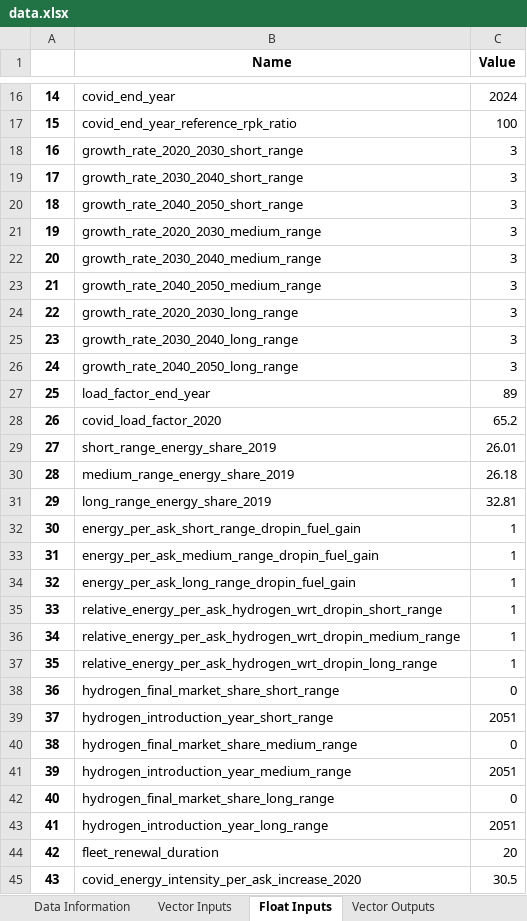
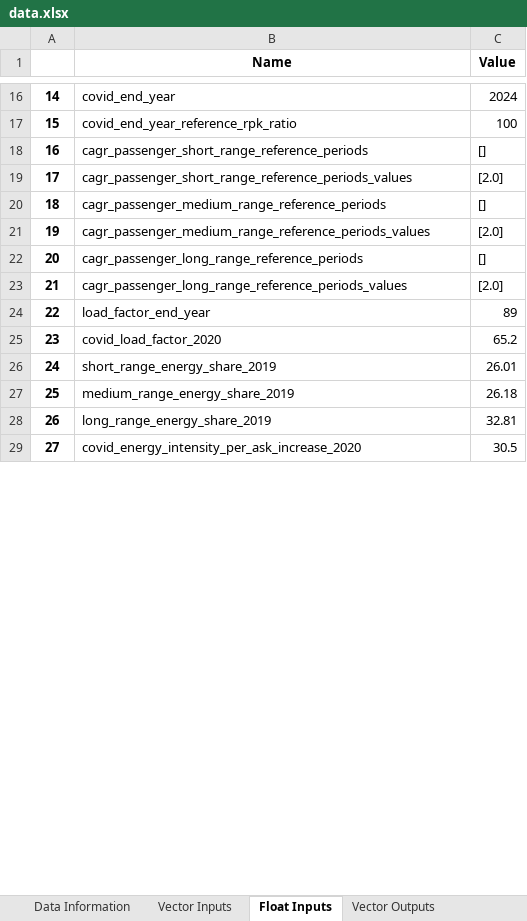
Before and after one commit to AeroMAPS/AeroMAPS, an Excel workbook: aeromaps/resources/data/data.xlsx, sheet Float Inputs, drawn as a sheet; only a part is shown, gaps mark what is left out; values as stored, in another font and other column widths than the file's, no borders; 1 other sheet too large or unreadable and not compared; removed rows and columns are numbered as before the commit, all else as after; the diff covers the shown part only; the diff names each change by its address in the sheet, - before the commit and + after, or states it on an @@ line.

```diff
--- a/aeromaps/resources/data/data.xlsx (sheet Float Inputs)
+++ b/aeromaps/resources/data/data.xlsx (sheet Float Inputs)
-row 18: 16 | growth_rate_2020_2030_short_range | 3
-row 19: 17 | growth_rate_2030_2040_short_range | 3
-row 20: 18 | growth_rate_2040_2050_short_range | 3
-row 21: 19 | growth_rate_2020_2030_medium_range | 3
-row 22: 20 | growth_rate_2030_2040_medium_range | 3
-row 23: 21 | growth_rate_2040_2050_medium_range | 3
-row 24: 22 | growth_rate_2020_2030_long_range | 3
-row 25: 23 | growth_rate_2030_2040_long_range | 3
-row 26: 24 | growth_rate_2040_2050_long_range | 3
+row 18: 16 | cagr_passenger_short_range_reference_periods | []
+row 19: 17 | cagr_passenger_short_range_reference_periods_values | [2.0]
+row 20: 18 | cagr_passenger_medium_range_reference_periods | []
+row 21: 19 | cagr_passenger_medium_range_reference_periods_values | [2.0]
+row 22: 20 | cagr_passenger_long_range_reference_periods | []
+row 23: 21 | cagr_passenger_long_range_reference_periods_values | [2.0]
@@ column A renumbered from row 24 down @@
-row 32: 30 | energy_per_ask_short_range_dropin_fuel_gain | 1
-row 33: 31 | energy_per_ask_medium_range_dropin_fuel_gain | 1
-row 34: 32 | energy_per_ask_long_range_dropin_fuel_gain | 1
-row 35: 33 | relative_energy_per_ask_hydrogen_wrt_dropin_short_range | 1
-row 36: 34 | relative_energy_per_ask_hydrogen_wrt_dropin_medium_range | 1
-row 37: 35 | relative_energy_per_ask_hydrogen_wrt_dropin_long_range | 1
-row 38: 36 | hydrogen_final_market_share_short_range | 0
-row 39: 37 | hydrogen_introduction_year_short_range | 2051
-row 40: 38 | hydrogen_final_market_share_medium_range | 0
-row 41: 39 | hydrogen_introduction_year_medium_range | 2051
-row 42: 40 | hydrogen_final_market_share_long_range | 0
-row 43: 41 | hydrogen_introduction_year_long_range | 2051
-row 44: 42 | fleet_renewal_duration | 20
```
Also changed, not shown: 133 added rows, 218 removed rows and 7 edited cells elsewhere in this sheet, sheet Data Information, sheet Float Outputs, sheet Vector Inputs, other sheet tabs, 1 other file.
